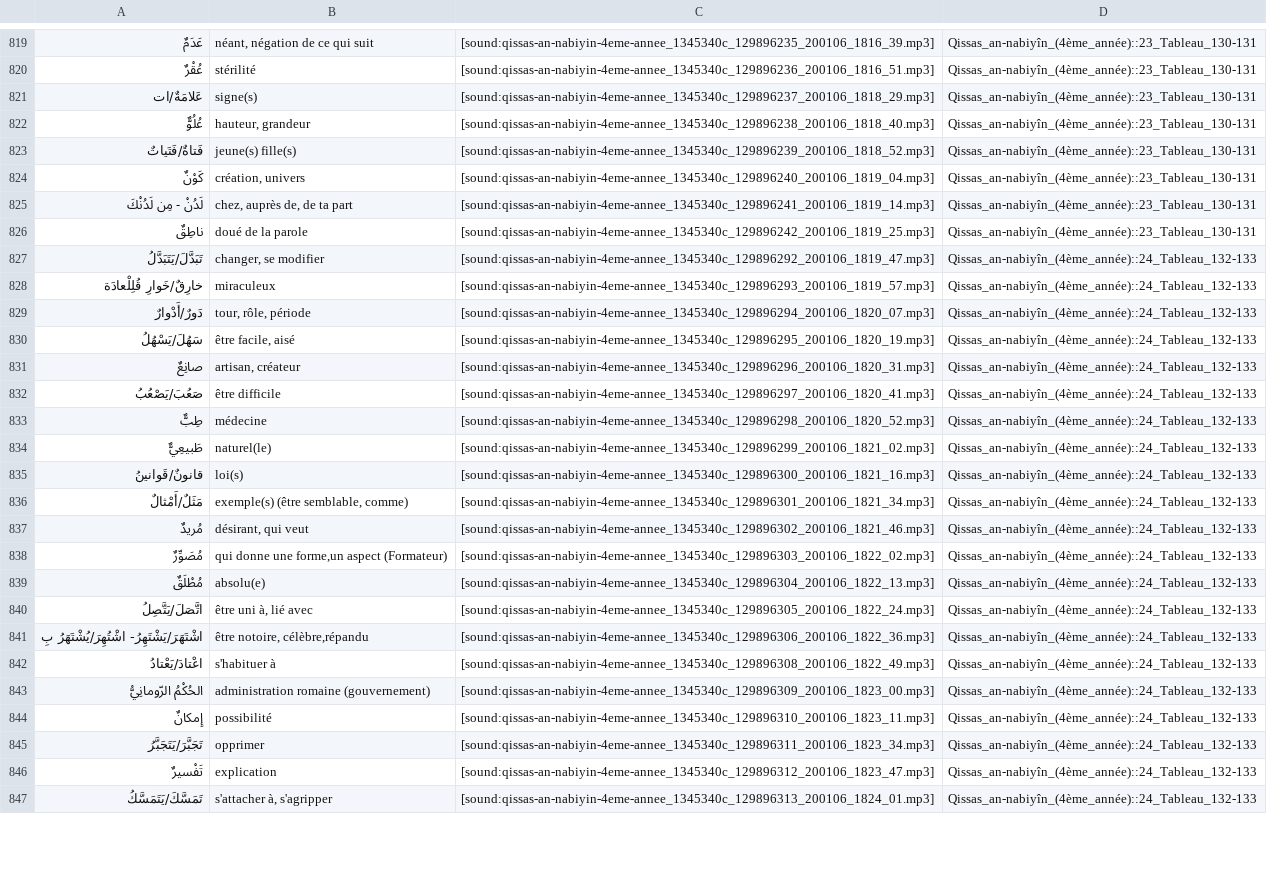
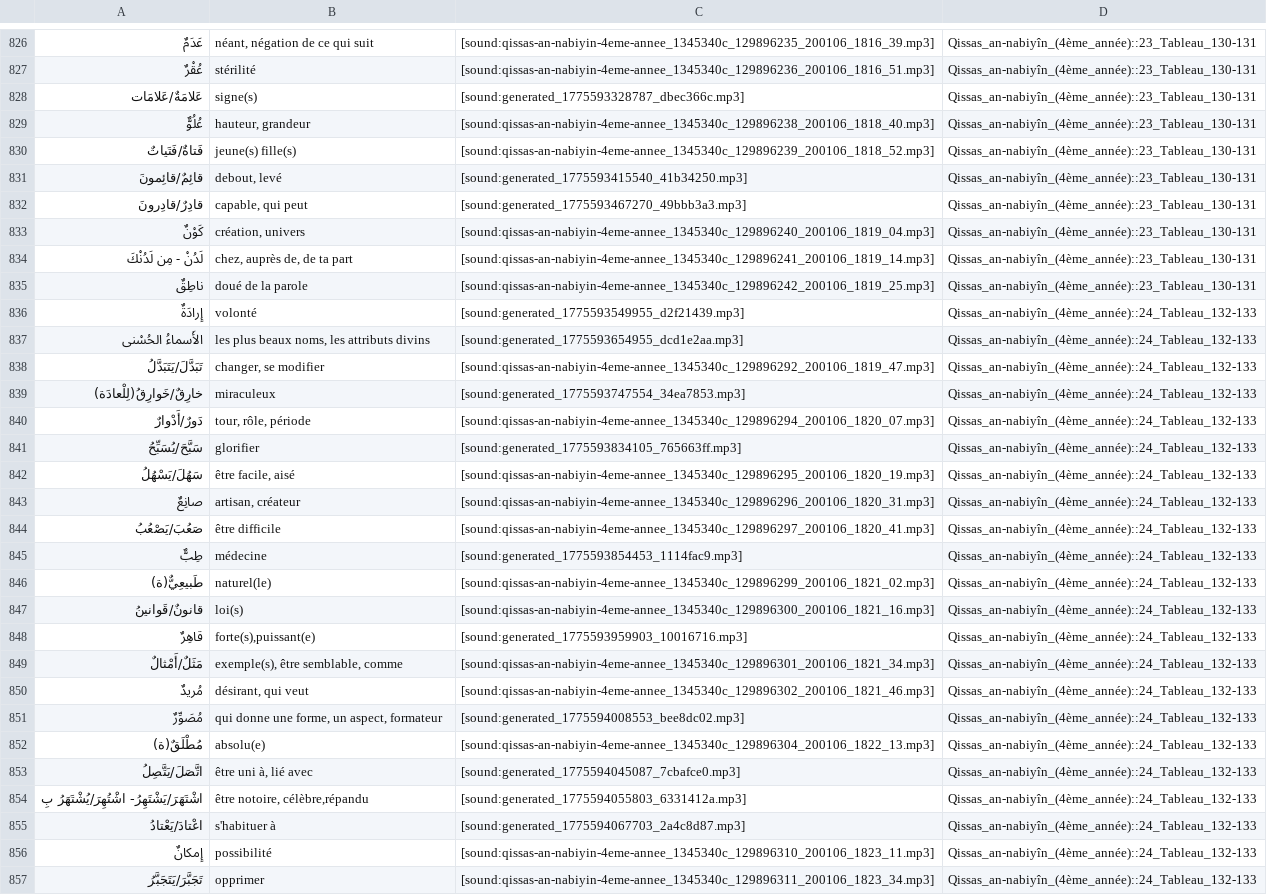
Before and after one commit to haszzz/haszzz.github.io, a CSV file: 4.csv, drawn as a sheet; only a part is shown, gaps mark what is left out; the shorter side is filled out with more unchanged rows; removed rows and columns are numbered as before the commit, all else as after; the diff covers the shown part only; the diff names each change by its address in the sheet, - before the commit and + after, or states it on an @@ line.

Commit message:
Update audio links and refine translations in 4.csv, replacing outdated audio files with newly generated ones for several entries, including "أَدّى الأمانةَ" and "جاثِمٌ/جاثِمون". Ensure consistency and clarity across the dataset.

```diff
--- a/4.csv
+++ b/4.csv
-A828: عَلامَةٌ/ات
+A828: عَلامَةٌ/عَلامَات
-C828: [sound:qissas-an-nabiyin-4eme-annee_1345340c_129896237_200106_1818_29.mp3]
+C828: [sound:generated_1775593328787_dbec366c.mp3]
+row 831: قائِمٌ/قائِمونَ | debout, levé | [sound:generated_1775593415540_41b34250.mp3] | Qissas_an-nabiyîn_(4ème_année)::23_Tableau_130-131
+row 832: قادِرٌ/قادِرونَ | capable, qui peut | [sound:generated_1775593467270_49bbb3a3.mp3] | Qissas_an-nabiyîn_(4ème_année)::23_Tableau_130-131
+row 836: إِرادَةٌ | volonté | [sound:generated_1775593549955_d2f21439.mp3] | Qissas_an-nabiyîn_(4ème_année)::24_Tableau_132-133
+row 837: الأَسماءُ الحُسْنى | les plus beaux noms, les attributs divins | [sound:generated_1775593654955_dcd1e2aa.mp3] | Qissas_an-nabiyîn_(4ème_année)::24_Tableau_132-133
-A839: خارِقٌ/خَوارِ قُلِلْعادَة
+A839: خارِقٌ/خَوارِقُ(لِلْعادَة)
-C839: [sound:qissas-an-nabiyin-4eme-annee_1345340c_129896293_200106_1819_57.mp3]
+C839: [sound:generated_1775593747554_34ea7853.mp3]
+row 841: سَبَّحَ/يُسَبِّحُ | glorifier | [sound:generated_1775593834105_765663ff.mp3] | Qissas_an-nabiyîn_(4ème_année)::24_Tableau_132-133
-C845: [sound:qissas-an-nabiyin-4eme-annee_1345340c_129896298_200106_1820_52.mp3]
+C845: [sound:generated_1775593854453_1114fac9.mp3]
-A846: طَبيعِيٌّ
+A846: طَبيعِيٌّ(ة)
+row 848: قاهِرٌ | forte(s),puissant(e) | [sound:generated_1775593959903_10016716.mp3] | Qissas_an-nabiyîn_(4ème_année)::24_Tableau_132-133
-B849: exemple(s) (être semblable, comme)
+B849: exemple(s), être semblable, comme
-B851: qui donne une forme,un aspect (Formateur)
+B851: qui donne une forme, un aspect, formateur
-C851: [sound:qissas-an-nabiyin-4eme-annee_1345340c_129896303_200106_1822_02.mp3]
+C851: [sound:generated_1775594008553_bee8dc02.mp3]
-A852: مُطْلَقٌ
+A852: مُطْلَقٌ(ة)
-C853: [sound:qissas-an-nabiyin-4eme-annee_1345340c_129896305_200106_1822_24.mp3]
+C853: [sound:generated_1775594045087_7cbafce0.mp3]
-C854: [sound:qissas-an-nabiyin-4eme-annee_1345340c_129896306_200106_1822_36.mp3]
+C854: [sound:generated_1775594055803_6331412a.mp3]
-C855: [sound:qissas-an-nabiyin-4eme-annee_1345340c_129896308_200106_1822_49.mp3]
+C855: [sound:generated_1775594067703_2a4c8d87.mp3]
-row 843: الحُكْمُ الرّومانِيُّ | administration romaine (gouvernement) | [sound:qissas-an-nabiyin-4eme-annee_1345340c_129896309_200106_1823_00.mp3] | Qissas_an-nabiyîn_(4ème_année)::24_Tableau_132-133
```
Also changed, not shown: 15 added rows, 8 removed rows and 39 edited cells elsewhere in this file.
